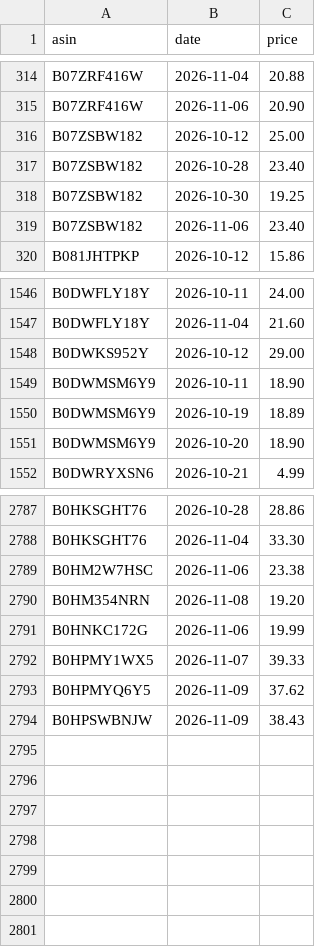
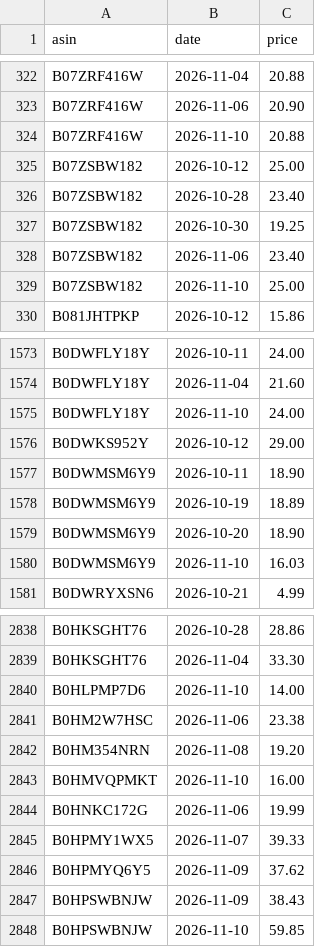
Before and after one commit to dayyyline-lgtm/coverage-dashboard, a CSV file: amazon-beauty-tracker/data/subcat/prices.csv, drawn as a sheet; only a part is shown, gaps mark what is left out; the diff covers the shown part only.

```diff
--- a/amazon-beauty-tracker/data/subcat/prices.csv
+++ b/amazon-beauty-tracker/data/subcat/prices.csv
@@ -315,2 +323,3 @@ B07ZRF416W,2026-11-04,20.88
 B07ZRF416W,2026-11-06,20.90
+B07ZRF416W,2026-11-10,20.88
 B07ZSBW182,2026-10-12,25.00
@@ -319,2 +328,3 @@ B07ZSBW182,2026-10-30,19.25
 B07ZSBW182,2026-11-06,23.40
+B07ZSBW182,2026-11-10,25.00
 B081JHTPKP,2026-10-12,15.86
@@ -1547,2 +1574,3 @@ B0DWFLY18Y,2026-10-11,24.00
 B0DWFLY18Y,2026-11-04,21.60
+B0DWFLY18Y,2026-11-10,24.00
 B0DWKS952Y,2026-10-12,29.00
@@ -1551,2 +1579,3 @@ B0DWMSM6Y9,2026-10-19,18.89
 B0DWMSM6Y9,2026-10-20,18.90
+B0DWMSM6Y9,2026-11-10,16.03
 B0DWRYXSN6,2026-10-21,4.99
@@ -2788,4 +2839,6 @@ B0HKSGHT76,2026-10-28,28.86
 B0HKSGHT76,2026-11-04,33.30
+B0HLPMP7D6,2026-11-10,14.00
 B0HM2W7HSC,2026-11-06,23.38
 B0HM354NRN,2026-11-08,19.20
+B0HMVQPMKT,2026-11-10,16.00
 B0HNKC172G,2026-11-06,19.99
@@ -2794 +2847,2 @@ B0HPMYQ6Y5,2026-11-09,37.62
 B0HPSWBNJW,2026-11-09,38.43
+B0HPSWBNJW,2026-11-10,59.85
```
Also changed, not shown: 47 added rows elsewhere in this file, amazon-beauty-tracker/data/lists/2026-11.csv, amazon-beauty-tracker/data/lists/days.csv, 5 other files.
